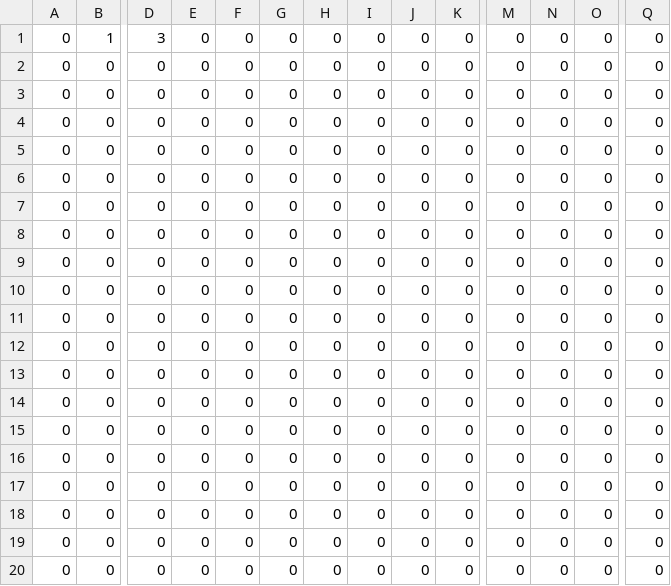
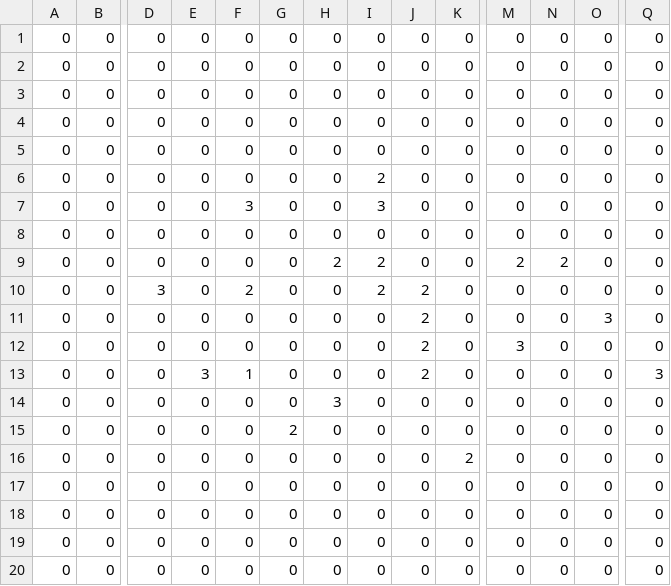
Before and after one commit to csy-59/2022_MapTool_PorkCutlet, a CSV file: My project/Assets/Resources/Map.csv, drawn as a sheet; only a part is shown, gaps mark what is left out; removed rows and columns are numbered as before the commit, all else as after; rows hold the shown columns only; the diff names each change by its address in the sheet, - before the commit and + after, or states it on an @@ line.

```diff
--- a/My project/Assets/Resources/Map.csv
+++ b/My project/Assets/Resources/Map.csv
-row 1: 0 | 1 | 3 | 0 | 0 | 0 | 0 | 0 | 0 | 0 | 0 | 0 | 0 | 0
+row 6: 0 | 0 | 0 | 0 | 0 | 0 | 0 | 2 | 0 | 0 | 0 | 0 | 0 | 0
+row 7: 0 | 0 | 0 | 0 | 3 | 0 | 0 | 3 | 0 | 0 | 0 | 0 | 0 | 0
-H9: 0
+H9: 2
-I9:I10: 0
+I9:I10: 2
-M9: 0
+M9: 2
-N9: 0
+N9: 2
-D10: 0
+D10: 3
-F10: 0
+F10: 2
-J10:J13: 0
+J10:J13: 2
-O11: 0
+O11: 3
-M12: 0
+M12: 3
-E13: 0
+E13: 3
-F13: 0
+F13: 1
-Q13: 0
+Q13: 3
-H14: 0
+H14: 3
-G15: 0
+G15: 2
-K16: 0
+K16: 2
-row 16: 0 | 0 | 0 | 0 | 0 | 0 | 0 | 0 | 0 | 0 | 0 | 0 | 0 | 0
```
Also changed, not shown: 5 other files.
